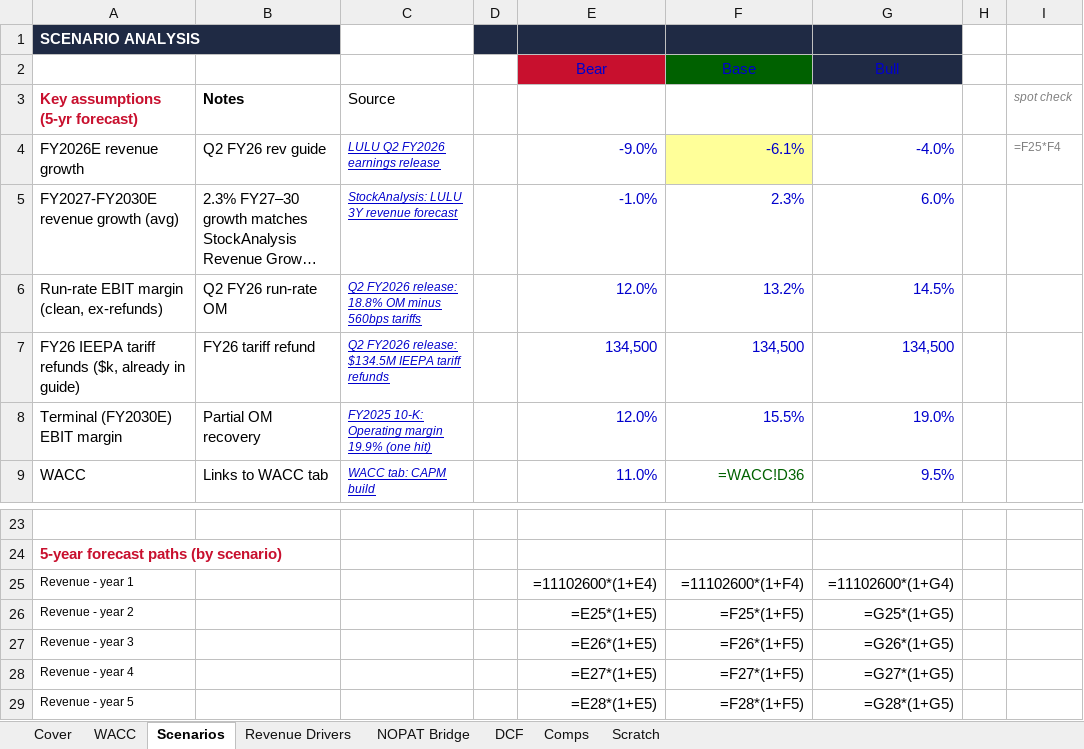
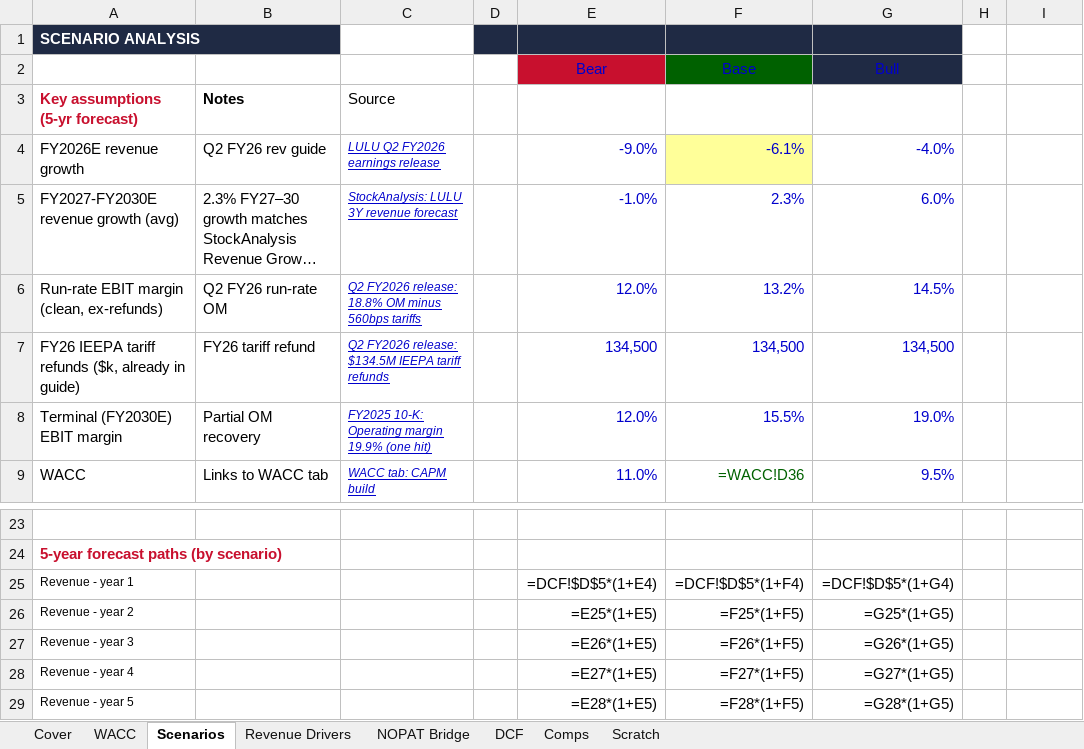
Before and after one commit to vengeanceaiUSC/RM, an Excel workbook: LULU/unbeiesgbar_final.xlsx, sheet Scenarios, drawn as a sheet; only a part is shown, gaps mark what is left out; long unchanged cells end in …; values as stored, in another font and other column widths than the file's, no borders; formulas without a stored value are shown as written; the diff names each change by its address in the sheet, - before the commit and + after, or states it on an @@ line.

```diff
--- a/LULU/unbeiesgbar_final.xlsx (sheet Scenarios)
+++ b/LULU/unbeiesgbar_final.xlsx (sheet Scenarios)
-I3: spot check
+I3: (empty)
-I4: =F25*F4
+I4: (empty)
-E25: =11102600*(1+E4)
+E25: =DCF!$D$5*(1+E4)
-F25: =11102600*(1+F4)
+F25: =DCF!$D$5*(1+F4)
-G25: =11102600*(1+G4)
+G25: =DCF!$D$5*(1+G4)
```
Also changed, not shown: sheet NOPAT Bridge, sheet WACC, sheet Comps, 6 other files.
